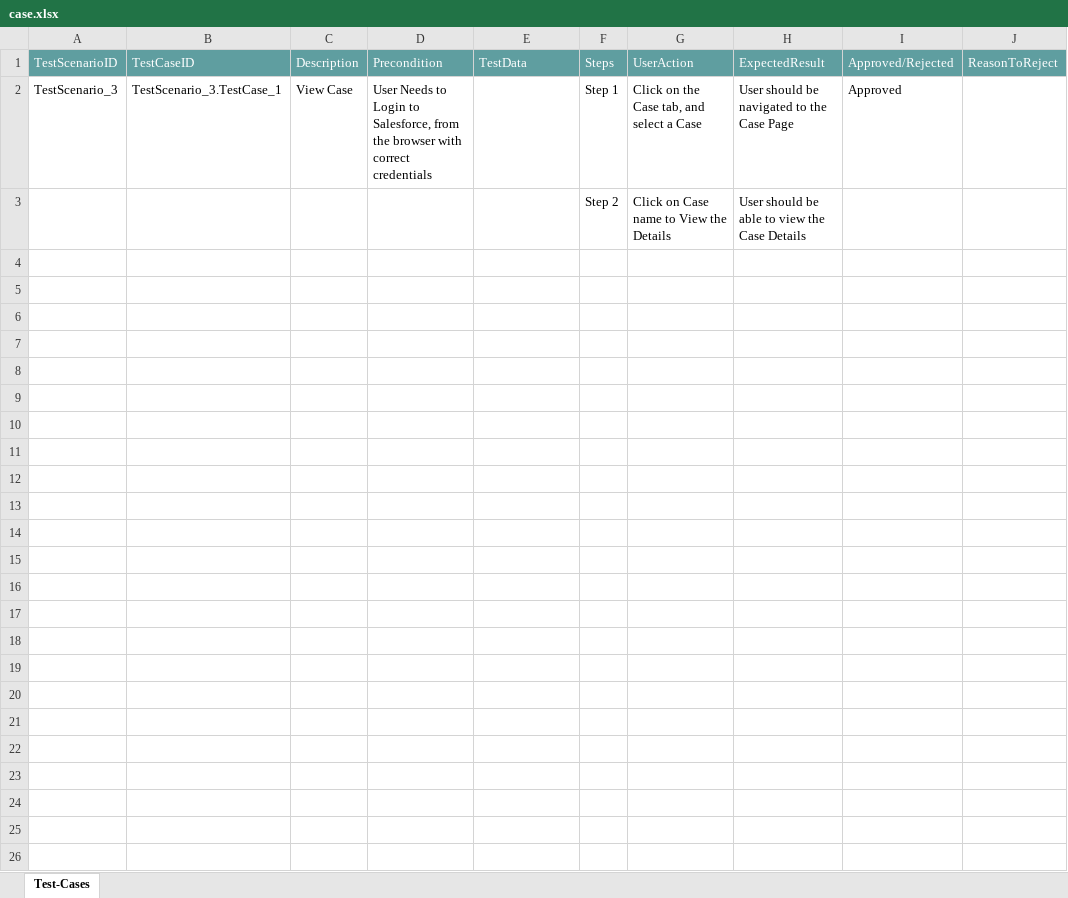
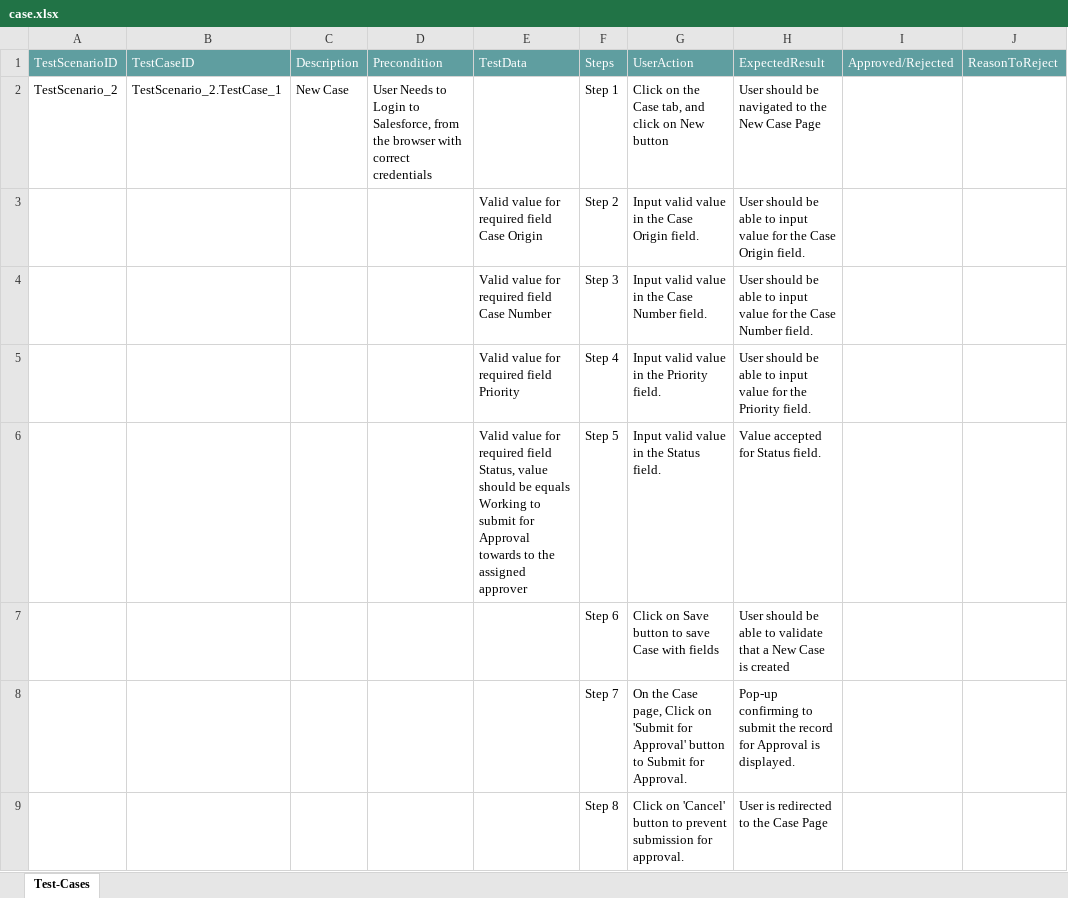
Before and after one commit to ShaikMohamedIrfan/TestingScope, an Excel workbook: case.xlsx, sheet Test-Cases, drawn as a sheet; values as stored, in another font and other column widths than the file's, no borders; table styles not drawn; removed rows and columns are numbered as before the commit, all else as after; the diff names each change by its address in the sheet, - before the commit and + after, or states it on an @@ line.

Commit message:
Initial Commit for Verification of Test cases

```diff
--- a/case.xlsx (sheet Test-Cases)
+++ b/case.xlsx (sheet Test-Cases)
-A2: TestScenario_3
+A2: TestScenario_2
-B2: TestScenario_3.TestCase_1
+B2: TestScenario_2.TestCase_1
-C2: View Case
+C2: New Case
-G2: Click on the Case tab, and select a Case
+G2: Click on the Case tab, and click on New button
-H2: User should be navigated to the Case Page
+H2: User should be navigated to the New Case Page
-I2: Approved
+I2: (empty)
-row 3:  |  |  |  |  | Step 2 | Click on Case name to View the Details | User should be able to view the Case Details
+row 3:  |  |  |  | Valid value for required field Case Origin | Step 2 | Input valid value in the Case Origin field. | User should be able to input value for the Case Origin field.
+row 4:  |  |  |  | Valid value for required field Case Number | Step 3 | Input valid value in the Case Number field. | User should be able to input value for the Case Number field.
+row 5:  |  |  |  | Valid value for required field Priority | Step 4 | Input valid value in the Priority field. | User should be able to input value for the Priority field.
+row 6:  |  |  |  | Valid value for required field Status, value should be equals Working to submit for Approval towards to the assigned approver | Step 5 | Input valid value in the Status field. | Value accepted for Status field.
+row 7:  |  |  |  |  | Step 6 | Click on Save button to save Case with fields | User should be able to validate that a New Case is created
+row 8:  |  |  |  |  | Step 7 | On the Case page, Click on 'Submit for Approval' button to Submit for Approval. | Pop-up confirming to submit the record for Approval is displayed.
+row 9:  |  |  |  |  | Step 8 | Click on 'Cancel' button to prevent submission for approval. | User is redirected to the Case Page
```
